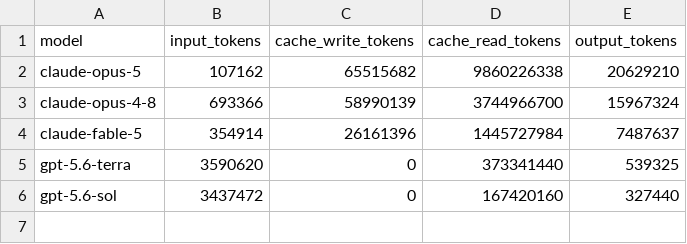
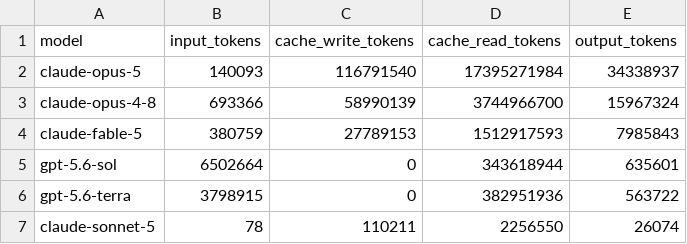
Before and after one commit to AIQ-Kitware/aiq-dkps-formalization, a CSV file: papers/formalization_process/data/model_usage_snapshot.csv, drawn as a sheet.

```diff
--- a/papers/formalization_process/data/model_usage_snapshot.csv
+++ b/papers/formalization_process/data/model_usage_snapshot.csv
@@ -1,6 +1,7 @@
 model,input_tokens,cache_write_tokens,cache_read_tokens,output_tokens
-claude-opus-5,107162,65515682,9860226338,20629210
+claude-opus-5,140093,116791540,17395271984,34338937
 claude-opus-4-8,693366,58990139,3744966700,15967324
-claude-fable-5,354914,26161396,1445727984,7487637
-gpt-5.6-terra,3590620,0,373341440,539325
-gpt-5.6-sol,3437472,0,167420160,327440
+claude-fable-5,380759,27789153,1512917593,7985843
+gpt-5.6-sol,6502664,0,343618944,635601
+gpt-5.6-terra,3798915,0,382951936,563722
+claude-sonnet-5,78,110211,2256550,26074
```
Also changed, not shown: papers/formalization_process/data/resource_snapshot.csv, 28 other files.
